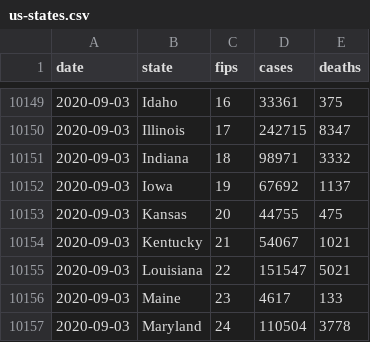
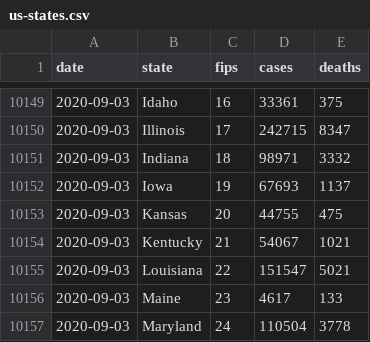
Before and after one commit to bschram/covid-data-public, a CSV file: data/cases-nytimes/us-states.csv, drawn as a sheet; only a part is shown, gaps mark what is left out.

```diff
--- a/data/cases-nytimes/us-states.csv
+++ b/data/cases-nytimes/us-states.csv
@@ -10151,3 +10151,3 @@ date,state,fips,cases,deaths
 2020-09-03,Indiana,18,98971,3332
-2020-09-03,Iowa,19,67692,1137
+2020-09-03,Iowa,19,67693,1137
 2020-09-03,Kansas,20,44755,475
```
Also changed, not shown: data/covid-care-map/healthcare_capacity_data_county.csv, data/covid-care-map/healthcare_capacity_data_state.csv, 11 other files.
